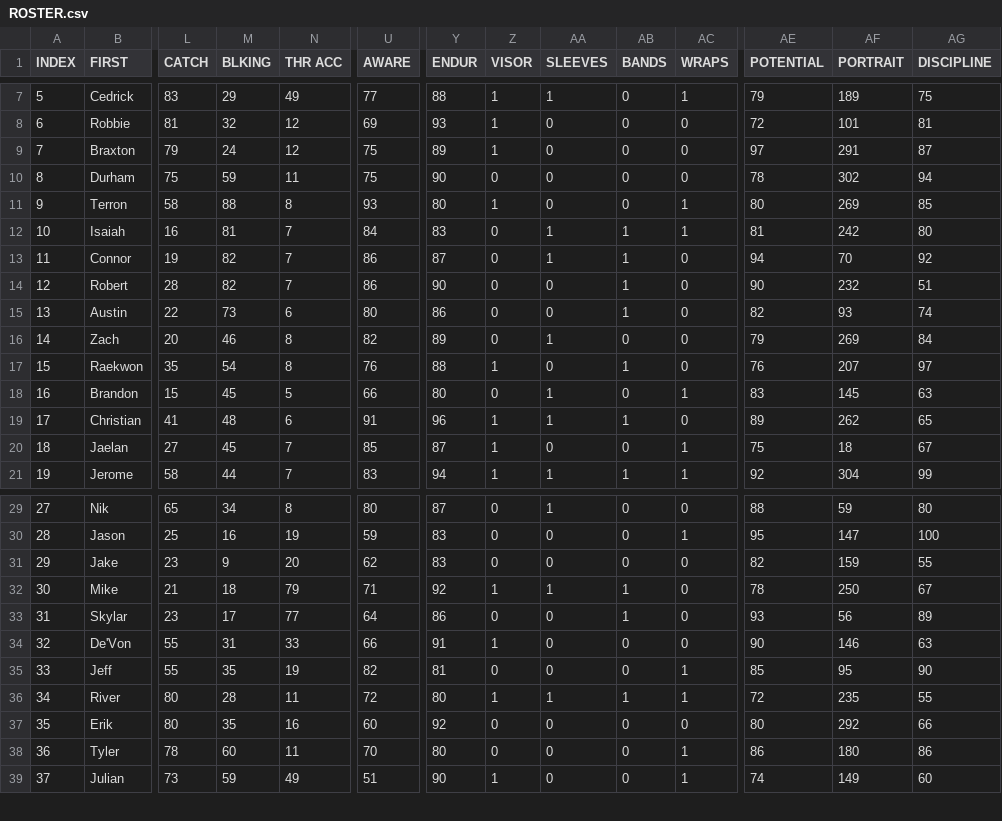
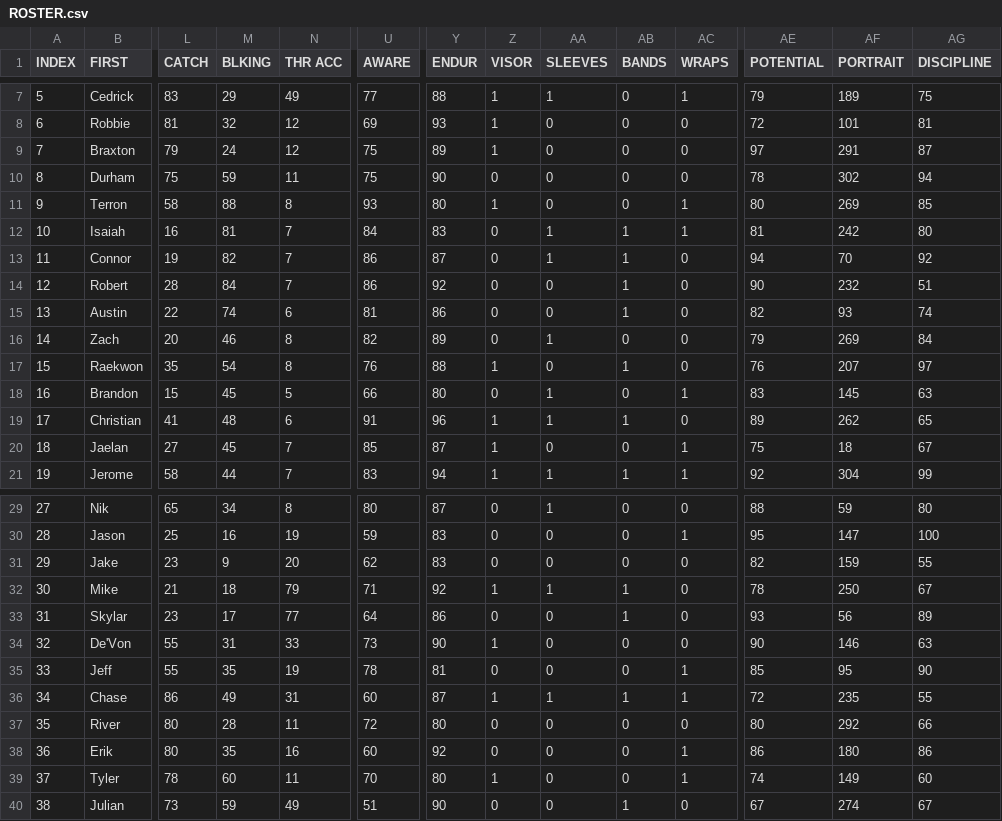
Before and after one commit to vskaush2/AxisFootballMods, a CSV file: Mods/Team Mods/Miami Dolphins/ROSTER.csv, drawn as a sheet; only a part is shown, gaps mark what is left out; addresses are those after the commit; rows hold the shown columns only; the diff covers the shown part only; the diff names each change by its address in the sheet, - before the commit and + after, or states it on an @@ line.

```diff
--- a/Mods/Team Mods/Miami Dolphins/ROSTER.csv
+++ b/Mods/Team Mods/Miami Dolphins/ROSTER.csv
-M14 (BLKING): 82
+M14 (BLKING): 84
-Y14 (ENDUR): 90
+Y14 (ENDUR): 92
-M15 (BLKING): 73
+M15 (BLKING): 74
-U15 (AWARE): 80
+U15 (AWARE): 81
-U34 (AWARE): 66
+U34 (AWARE): 73
-Y34 (ENDUR): 91
+Y34 (ENDUR): 90
-U35 (AWARE): 82
+U35 (AWARE): 78
+row 36: 34 | Chase | 86 | 49 | 31 | 60 | 87 | 1 | 1 | 1 | 1 | 72 | 235 | 55
@@ column A (INDEX) renumbered between rows 37 and 54 @@
-Z37 (VISOR): 1
+Z37 (VISOR): 0
-AA37 (SLEEVES): 1
+AA37 (SLEEVES): 0
-AB37 (BANDS): 1
+AB37 (BANDS): 0
-AC37 (WRAPS): 1
+AC37 (WRAPS): 0
-AE37 (POTENTIAL): 72
+AE37 (POTENTIAL): 80
-AF37 (PORTRAIT): 235
+AF37 (PORTRAIT): 292
-AG37 (DISCIPLINE): 55
+AG37 (DISCIPLINE): 66
-AC38 (WRAPS): 0
+AC38 (WRAPS): 1
-AE38 (POTENTIAL): 80
+AE38 (POTENTIAL): 86
-AF38 (PORTRAIT): 292
+AF38 (PORTRAIT): 180
-AG38 (DISCIPLINE): 66
+AG38 (DISCIPLINE): 86
-Z39 (VISOR): 0
+Z39 (VISOR): 1
-AE39 (POTENTIAL): 86
+AE39 (POTENTIAL): 74
-AF39 (PORTRAIT): 180
+AF39 (PORTRAIT): 149
-AG39 (DISCIPLINE): 86
+AG39 (DISCIPLINE): 60
-Z40 (VISOR): 1
+Z40 (VISOR): 0
-AB40 (BANDS): 0
+AB40 (BANDS): 1
-AC40 (WRAPS): 1
+AC40 (WRAPS): 0
-AE40 (POTENTIAL): 74
+AE40 (POTENTIAL): 67
-AF40 (PORTRAIT): 149
+AF40 (PORTRAIT): 274
-AG40 (DISCIPLINE): 60
+AG40 (DISCIPLINE): 67
```
Also changed, not shown: 1 removed row and 84 edited cells elsewhere in this file, Mods/Team Mods/Carolina Panthers/ROSTER.CSV, Mods/Team Mods/Chicago Bears/ROSTER.csv, 24 other files.
